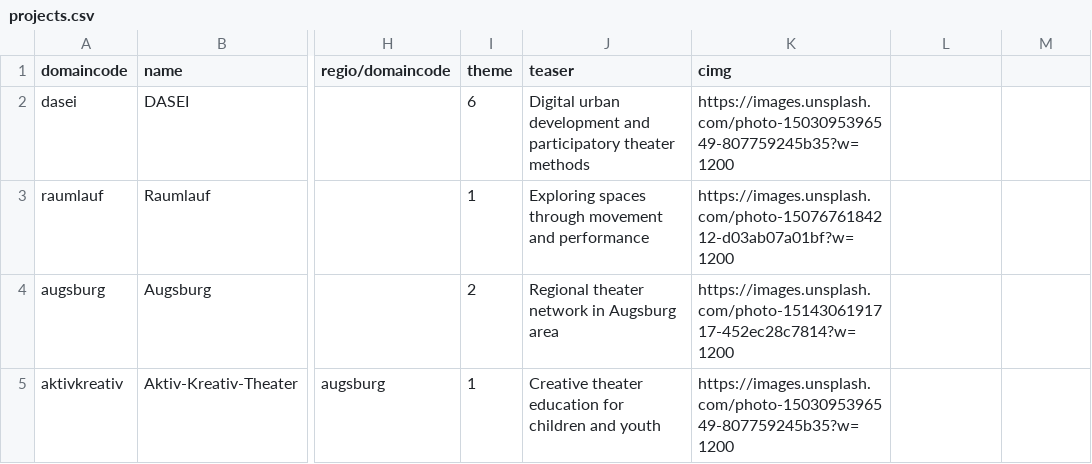
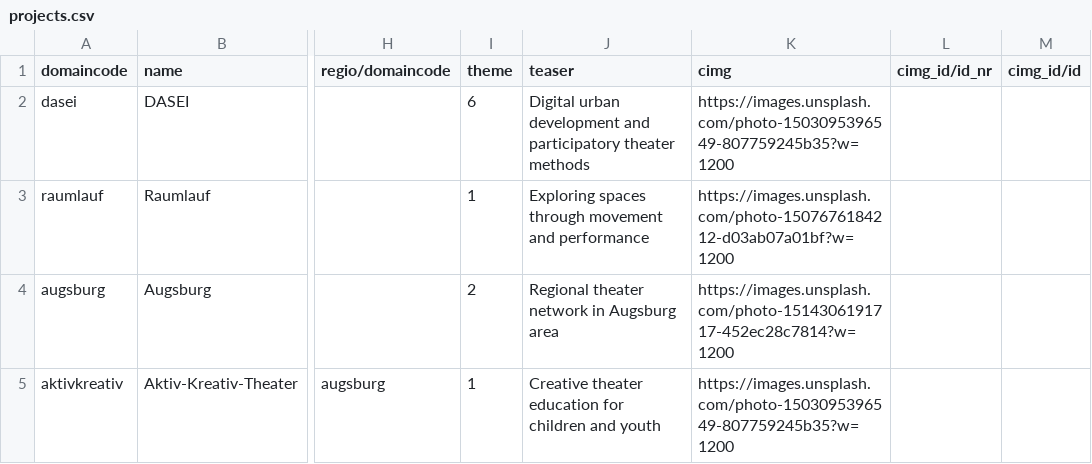
Before and after one commit to theaterpedia/crearis-vue, a CSV file: server/data/root/projects.csv, drawn as a sheet; only a part is shown, gaps mark what is left out; the diff names each change by its address in the sheet, - before the commit and + after, or states it on an @@ line.

Commit message:
FEAT: import and export images to json + cimg_id-support in csv-seeding

```diff
--- a/server/data/root/projects.csv
+++ b/server/data/root/projects.csv
-L1: (empty)
+L1: cimg_id/id_nr
-M1: (empty)
+M1: cimg_id/id
```
Also changed, not shown: server/data/base/events.csv, server/data/base/teens.csv, 4 other files.
